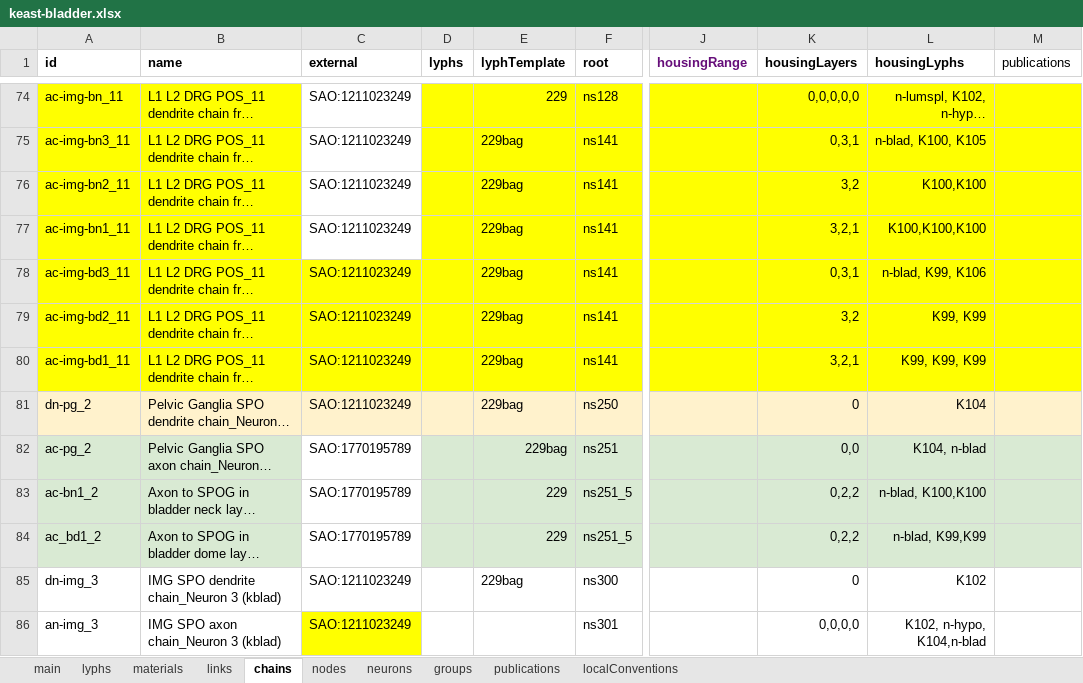
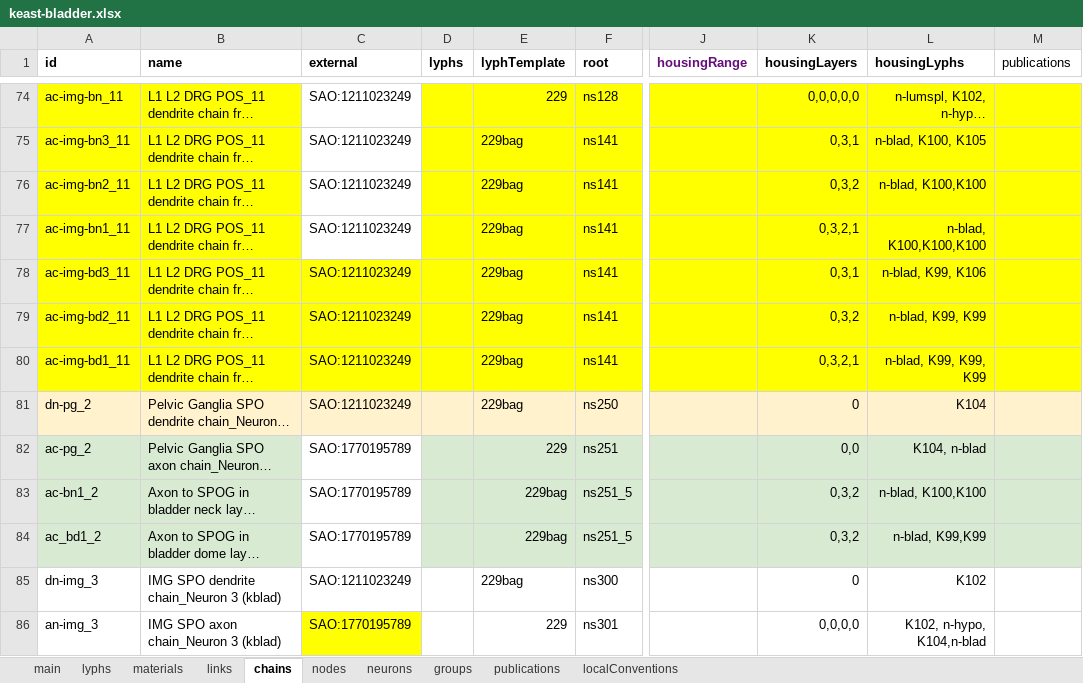
Before and after one commit to open-physiology/apinatomy-models, an Excel workbook: keast-bladder/source/keast-bladder.xlsx, sheet chains, drawn as a sheet; only a part is shown, gaps mark what is left out; long unchanged cells end in …; values as stored, in another font and other column widths than the file's, no borders; charts and pictures not drawn; the diff covers the shown part only; the diff names each change by its address in the sheet, - before the commit and + after, or states it on an @@ line.

```diff
--- a/keast-bladder/source/keast-bladder.xlsx (sheet chains)
+++ b/keast-bladder/source/keast-bladder.xlsx (sheet chains)
-K76 (housingLayers): 3,2
+K76 (housingLayers): 0,3,2
-L76 (housingLyphs): K100,K100
+L76 (housingLyphs): n-blad, K100,K100
-K77 (housingLayers): 3,2,1
+K77 (housingLayers): 0,3,2,1
-L77 (housingLyphs): K100,K100,K100
+L77 (housingLyphs): n-blad, K100,K100,K100
-K79 (housingLayers): 3,2
+K79 (housingLayers): 0,3,2
-L79 (housingLyphs): K99, K99
+L79 (housingLyphs): n-blad, K99, K99
-K80 (housingLayers): 3,2,1
+K80 (housingLayers): 0,3,2,1
-L80 (housingLyphs): K99, K99, K99
+L80 (housingLyphs): n-blad, K99, K99, K99
-E82 (lyphTemplate): 229bag
+E82 (lyphTemplate): 229
-E83:E84 (lyphTemplate): 229
+E83:E84 (lyphTemplate): 229bag
-K83:K84 (housingLayers): 0,2,2
+K83:K84 (housingLayers): 0,3,2
-C86 (external): SAO:1211023249
+C86 (external): SAO:1770195789
-E86 (lyphTemplate): (empty)
+E86 (lyphTemplate): 229
```
Also changed, not shown: 42 edited cells and cell formats elsewhere in this sheet, sheet groups, sheet publications, sheet lyphs, sheet neurons, sheet main, sheet links, hidden cells, ard-arm-cardiac/source/ard-arm-cardiac.xlsx, bolser-lewis/source/bolser-lewis.xlsx, 10 other files.
